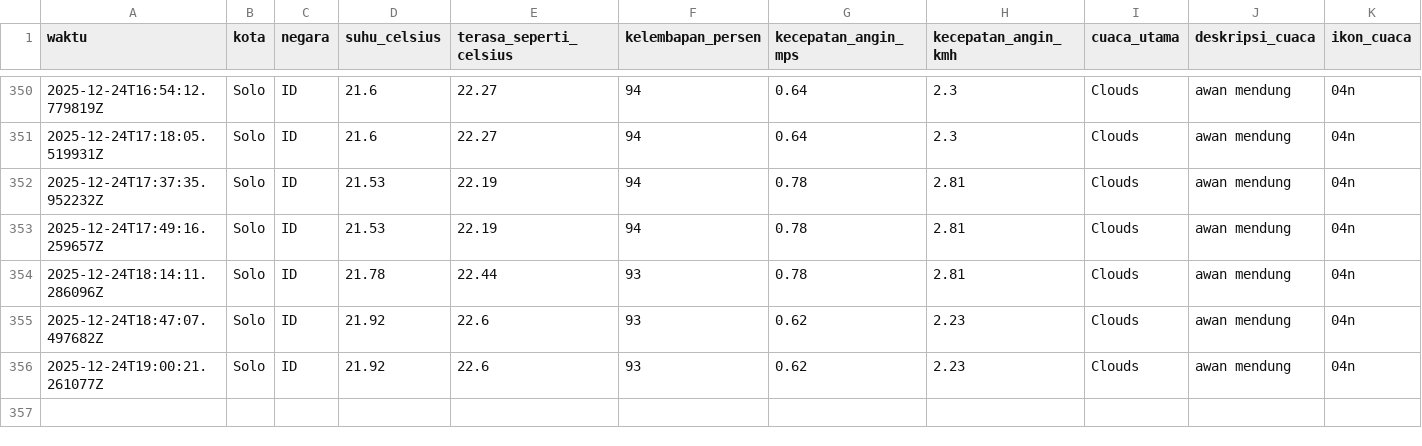
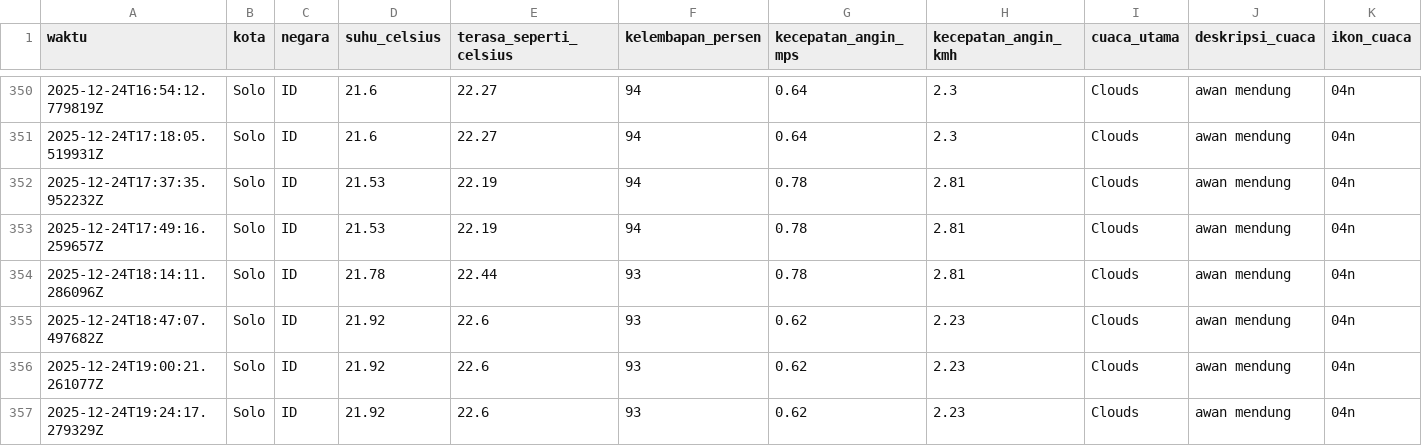
Before and after one commit to slashMK303/Tugas-IPDS, a CSV file: data/weather_data_solo.csv, drawn as a sheet; only a part is shown, gaps mark what is left out; rows hold the shown columns only; the diff names each change by its address in the sheet, - before the commit and + after, or states it on an @@ line.

```diff
--- a/data/weather_data_solo.csv
+++ b/data/weather_data_solo.csv
+row 357: 2025-12-24T19:24:17.279329Z | Solo | ID | 21.92 | 22.6 | 93 | 0.62 | 2.23 | Clouds | awan mendung | 04n
```
